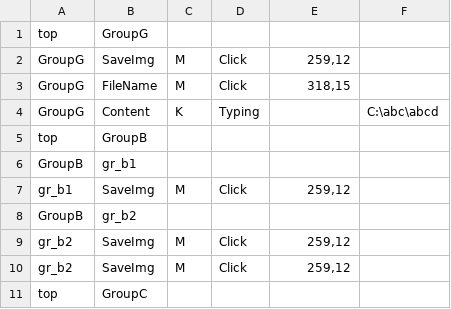
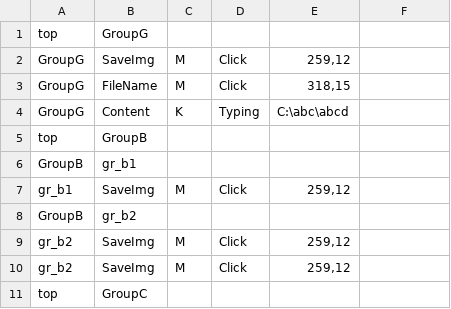
Before and after one commit to aoiupen/Macro_Tree, a CSV file: ex.csv, drawn as a sheet.

```diff
--- a/ex.csv
+++ b/ex.csv
@@ -3,3 +3,3 @@ GroupG,SaveImg,M,Click,"259,12",
 GroupG,FileName,M,Click,"318,15",
-GroupG,Content,K,Typing,,C:\abc\abcd
+GroupG,Content,K,Typing,"C:\abc\abcd",
 top,GroupB,,,,
```
Also changed, not shown: ex_backup.csv, 2 other files.
